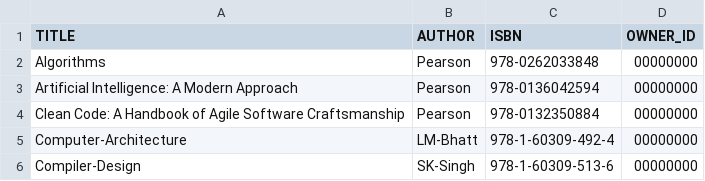
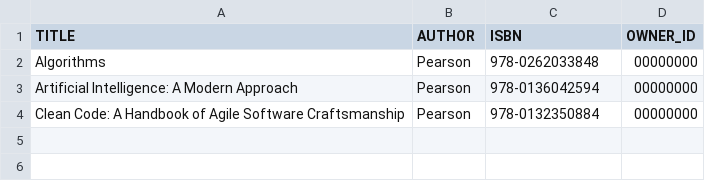
Before and after one commit to whoisdinanath/bibliocrypt-v2, a CSV file: assets/book.csv, drawn as a sheet.

```diff
--- a/assets/book.csv
+++ b/assets/book.csv
@@ -4,3 +4 @@ Artificial Intelligence: A Modern Approach,Pearson,978-0136042594,00000000
 Clean Code: A Handbook of Agile Software Craftsmanship,Pearson,978-0132350884,00000000
-Computer-Architecture,LM-Bhatt,978-1-60309-492-4,00000000
-Compiler-Design,SK-Singh,978-1-60309-513-6,00000000
```
Also changed, not shown: 19 other files.
